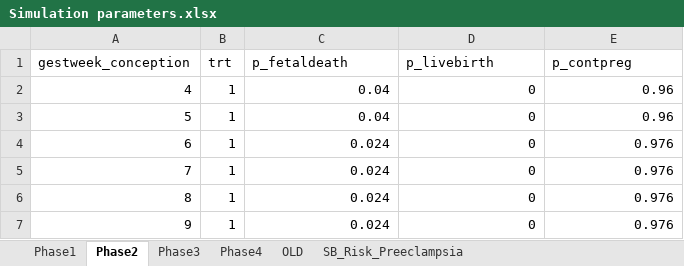
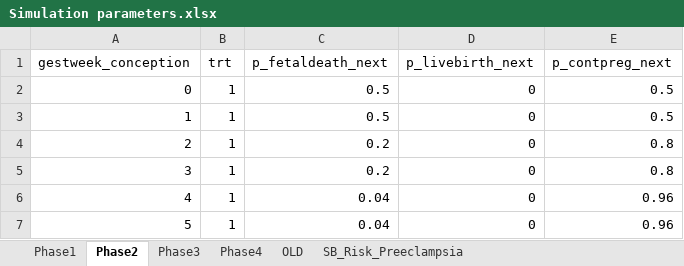
Before and after one commit to chasedlatour/Multiple_outcomes_pregnancy, an Excel workbook: Simulation parameters.xlsx, sheet Phase2, drawn as a sheet; only a part is shown; the shorter side is filled out with more unchanged rows; values as stored, in another font and other column widths than the file's, no borders; the diff names each change by its address in the sheet, - before the commit and + after, or states it on an @@ line.

Commit message:
Wrote the code to generate phase2 outcomes

```diff
--- a/Simulation parameters.xlsx (sheet Phase2)
+++ b/Simulation parameters.xlsx (sheet Phase2)
-C1: p_fetaldeath
+C1: p_fetaldeath_next
-D1: p_livebirth
+D1: p_livebirth_next
-E1: p_contpreg
+E1: p_contpreg_next
+row 2: 0 | 1 | 0.5 | 0 | 0.5
+row 3: 1 | 1 | 0.5 | 0 | 0.5
+row 4: 2 | 1 | 0.2 | 0 | 0.8
+row 5: 3 | 1 | 0.2 | 0 | 0.8
```
Also changed, not shown: sheet Phase1, formulas that keep their value, 2 other files.
